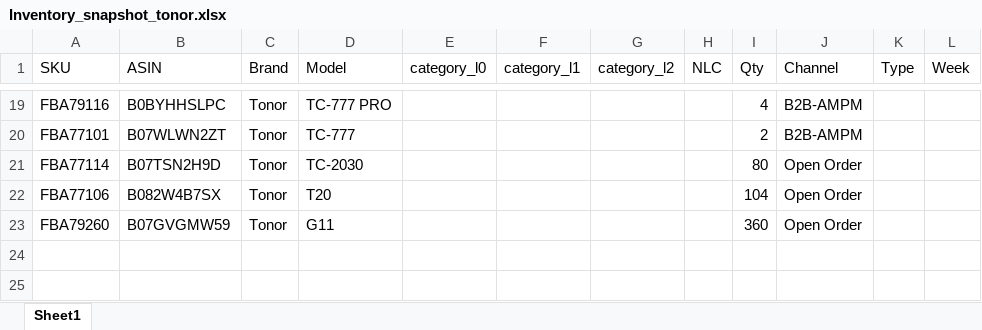
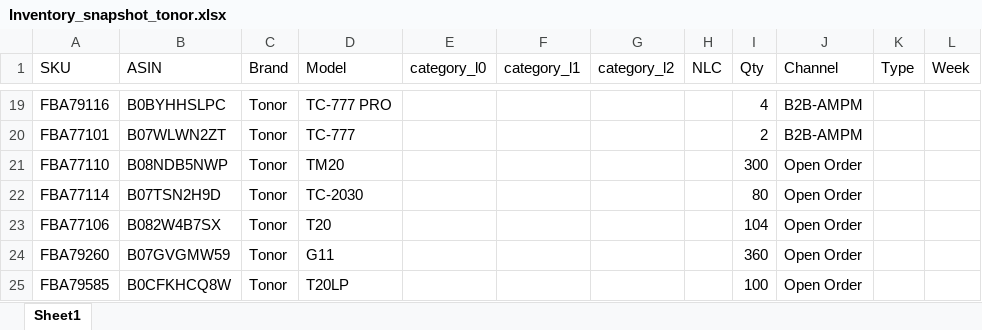
Before and after one commit to nitesh-lang/am-replenishment, an Excel workbook: data/input/Inventory_snapshot_tonor.xlsx, sheet Sheet1, drawn as a sheet; only a part is shown, gaps mark what is left out; values as stored, in another font and other column widths than the file's, no borders; the diff names each change by its address in the sheet, - before the commit and + after, or states it on an @@ line.

```diff
--- a/data/input/Inventory_snapshot_tonor.xlsx (sheet Sheet1)
+++ b/data/input/Inventory_snapshot_tonor.xlsx (sheet Sheet1)
+row 21: FBA77110 | B08NDB5NWP | Tonor | TM20 |  |  |  |  | 300 | Open Order
+row 25: FBA79585 | B0CFKHCQ8W | Tonor | T20LP |  |  |  |  | 100 | Open Order
```
Also changed, not shown: data/input/Inventory_snapshot_WM.xlsx, data/input/Inventory_snapshot_audio_array.xlsx, 1 other file.
